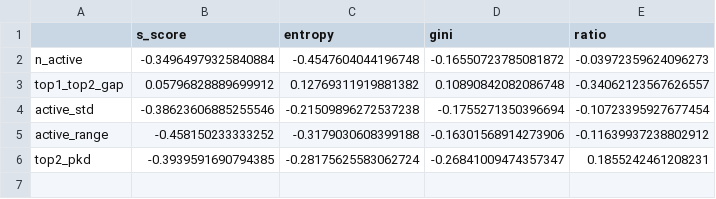
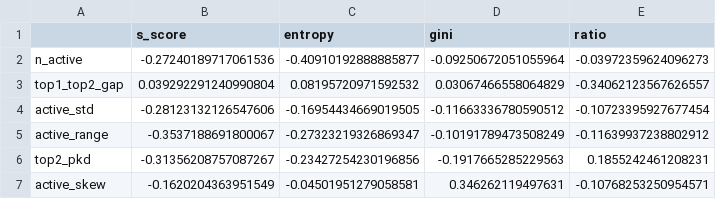
Before and after one commit to polinavino/kinase-selectivity-definitions, a CSV file: instability_predictors_klaeger.csv, drawn as a sheet.

```diff
--- a/instability_predictors_klaeger.csv
+++ b/instability_predictors_klaeger.csv
@@ -1,6 +1,7 @@
 ,s_score,entropy,gini,ratio
-n_active,-0.34964979325840884,-0.4547604044196748,-0.16550723785081872,-0.03972359624096273
-top1_top2_gap,0.05796828889699912,0.12769311919881382,0.10890842082086748,-0.34062123567626557
-active_std,-0.38623606885255546,-0.21509896272537238,-0.1755271350396694,-0.10723395927677454
-active_range,-0.458150233333252,-0.3179030608399188,-0.16301568914273906,-0.11639937238802912
-top2_pkd,-0.3939591690794385,-0.28175625583062724,-0.26841009474357347,0.1855242461208231
+n_active,-0.27240189717061536,-0.40910192888885877,-0.09250672051055964,-0.03972359624096273
+top1_top2_gap,0.039292291240990804,0.08195720971592532,0.03067466558064829,-0.34062123567626557
+active_std,-0.28123132126547606,-0.16954434669019505,-0.11663336780590512,-0.10723395927677454
+active_range,-0.3537188691800067,-0.27323219326869347,-0.10191789473508249,-0.11639937238802912
+top2_pkd,-0.31356208757087267,-0.23427254230196856,-0.1917665285229563,0.1855242461208231
+active_skew,-0.1620204363951549,-0.04501951279058581,0.346262119497631,-0.10768253250954571
```
Also changed, not shown: cross_dataset_summary.csv, faers_counts.csv, 50 other files.
